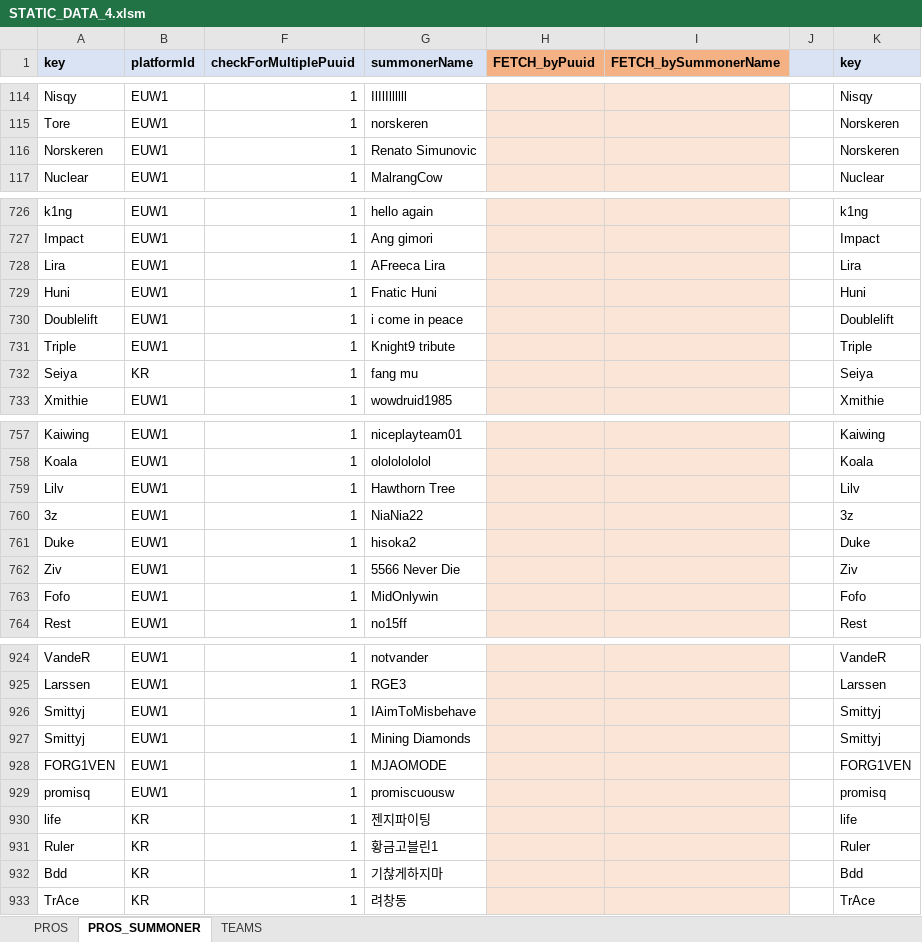
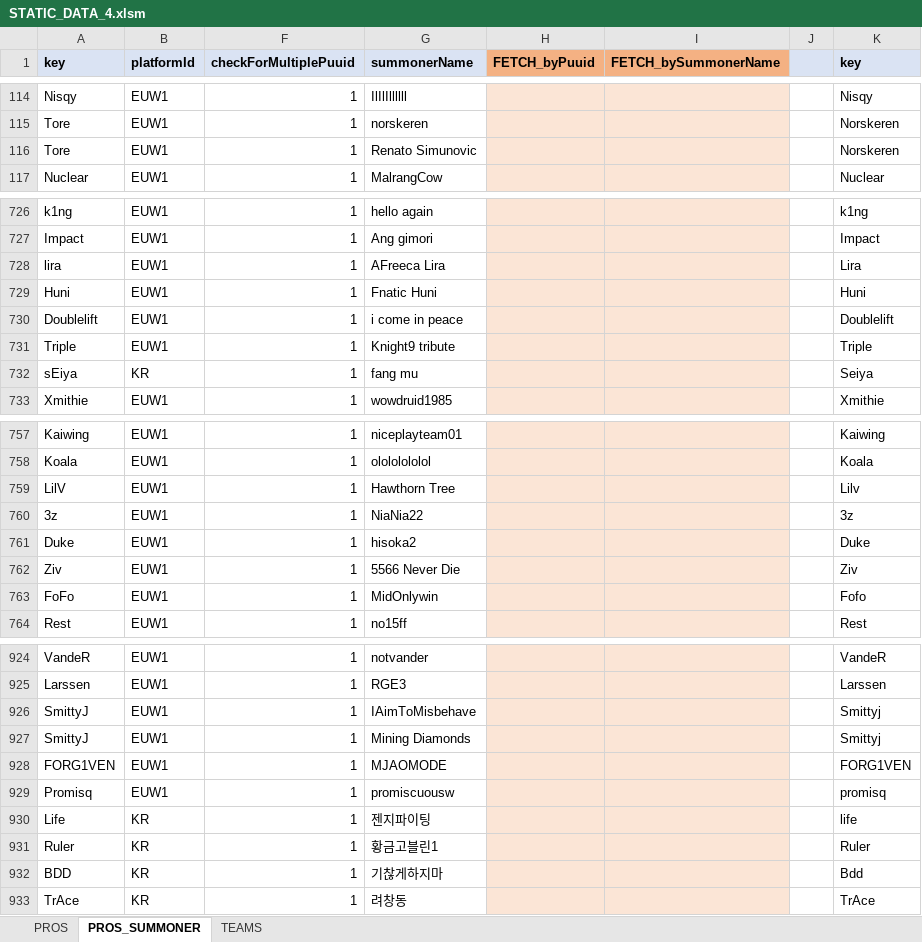
Before and after one commit to hk86/lolvvv-assets, an Excel workbook: private/STATIC_DATA_4.xlsm, sheet PROS_SUMMONER, drawn as a sheet; only a part is shown, gaps mark what is left out; values as stored, in another font and other column widths than the file's, no borders; conditional formats not drawn; the diff covers the shown part only; the diff names each change by its address in the sheet, - before the commit and + after, or states it on an @@ line.

Commit message:
new static data update

```diff
--- a/private/STATIC_DATA_4.xlsm (sheet PROS_SUMMONER)
+++ b/private/STATIC_DATA_4.xlsm (sheet PROS_SUMMONER)
-A116 (key): Norskeren
+A116 (key): Tore
-A728 (key): Lira
+A728 (key): lira
-A732 (key): Seiya
+A732 (key): sEiya
-A759 (key): Lilv
+A759 (key): LilV
-A763 (key): Fofo
+A763 (key): FoFo
-A926:A927 (key): Smittyj
+A926:A927 (key): SmittyJ
-A929 (key): promisq
+A929 (key): Promisq
-A930 (key): life
+A930 (key): Life
-A932 (key): Bdd
+A932 (key): BDD
```
Also changed, not shown: 10 edited cells elsewhere in this sheet, sheet PROS.
